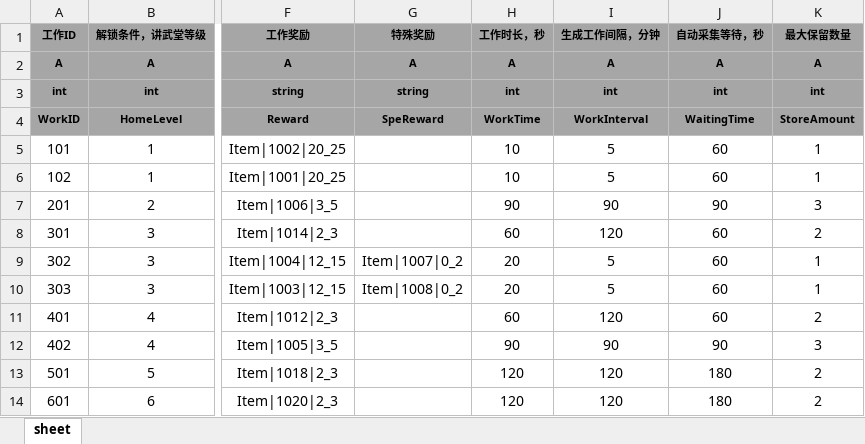
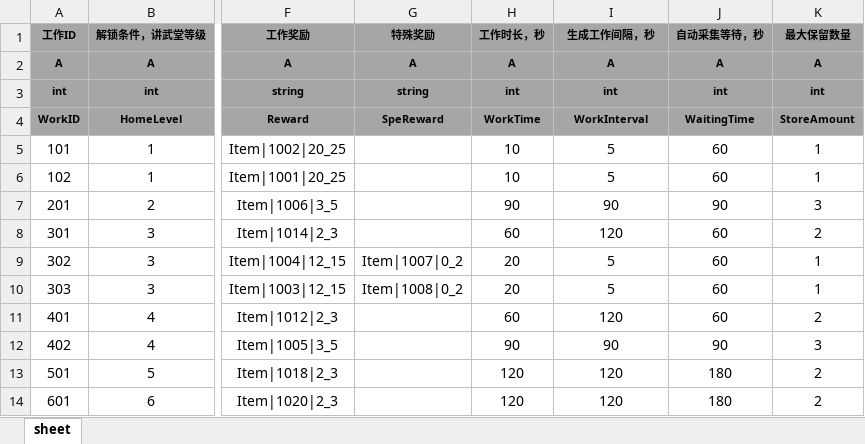
Before and after one commit to tkonexhh/simswordsman, an Excel workbook: Tables/Sources/gameplay/MainTask/Work.xlsx, sheet sheet, drawn as a sheet; only a part is shown, gaps mark what is left out; values as stored, in another font and other column widths than the file's, no borders; the diff names each change by its address in the sheet, - before the commit and + after, or states it on an @@ line.

```diff
--- a/Tables/Sources/gameplay/MainTask/Work.xlsx (sheet sheet)
+++ b/Tables/Sources/gameplay/MainTask/Work.xlsx (sheet sheet)
-I1: 生成工作间隔，分钟
+I1: 生成工作间隔，秒
```
Also changed, not shown: Tables/Sources/gameplay/Facility/FacilityPracticeField.xlsx.
